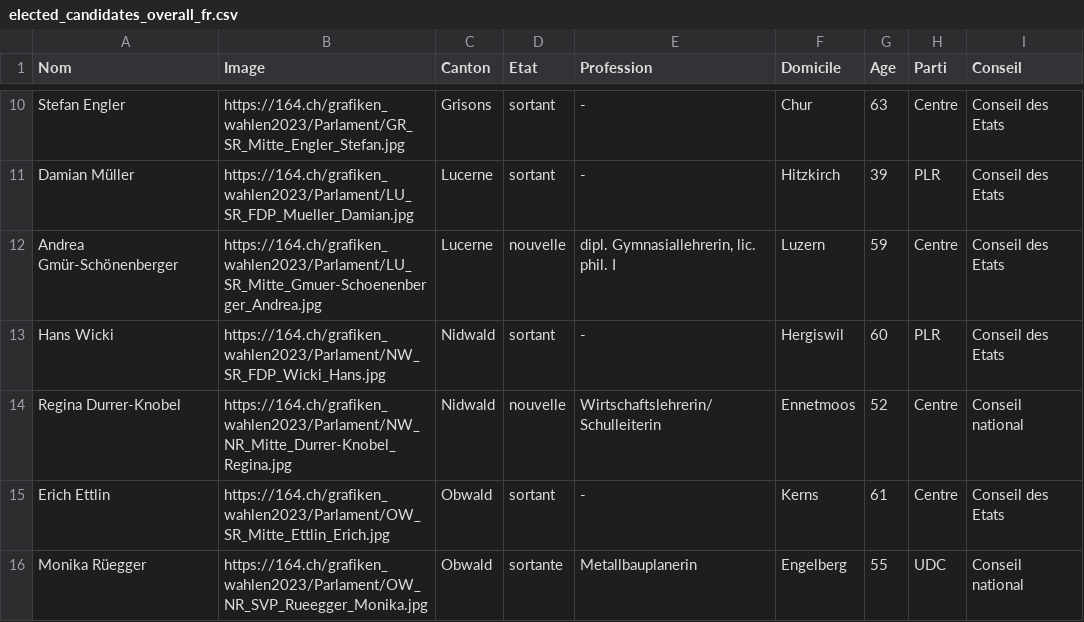
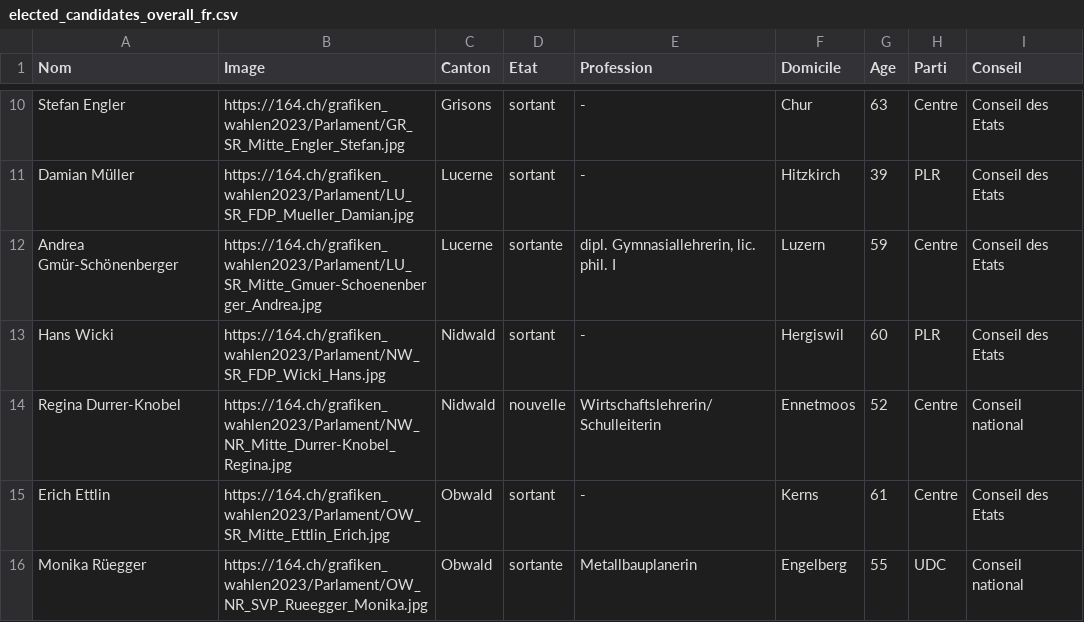
Before and after one commit to awp-finanznachrichten/sda_eidgenoessische_wahlen_datafeed, a CSV file: Output/elected_candidates_overall_fr.csv, drawn as a sheet; only a part is shown, gaps mark what is left out.

```diff
--- a/Output/elected_candidates_overall_fr.csv
+++ b/Output/elected_candidates_overall_fr.csv
@@ -11,3 +11,3 @@
 "Damian Müller","https://164.ch/grafiken_wahlen2023/Parlament/LU_SR_FDP_Mueller_Damian.jpg","Lucerne","sortant","-","Hitzkirch",39,"PLR","Conseil des Etats"
-"Andrea Gmür-Schönenberger","https://164.ch/grafiken_wahlen2023/Parlament/LU_SR_Mitte_Gmuer-Schoenenberger_Andrea.jpg","Lucerne","nouvelle","dipl. Gymnasiallehrerin, lic. phil. I","Luzern",59,"Centre","Conseil des Etats"
+"Andrea Gmür-Schönenberger","https://164.ch/grafiken_wahlen2023/Parlament/LU_SR_Mitte_Gmuer-Schoenenberger_Andrea.jpg","Lucerne","sortante","dipl. Gymnasiallehrerin, lic. phil. I","Luzern",59,"Centre","Conseil des Etats"
 "Hans Wicki","https://164.ch/grafiken_wahlen2023/Parlament/NW_SR_FDP_Wicki_Hans.jpg","Nidwald","sortant","-","Hergiswil",60,"PLR","Conseil des Etats"
```
Also changed, not shown: Output/elected_candidates_overall_de.csv, Output/elected_candidates_overall_it.csv, 5 other files.
